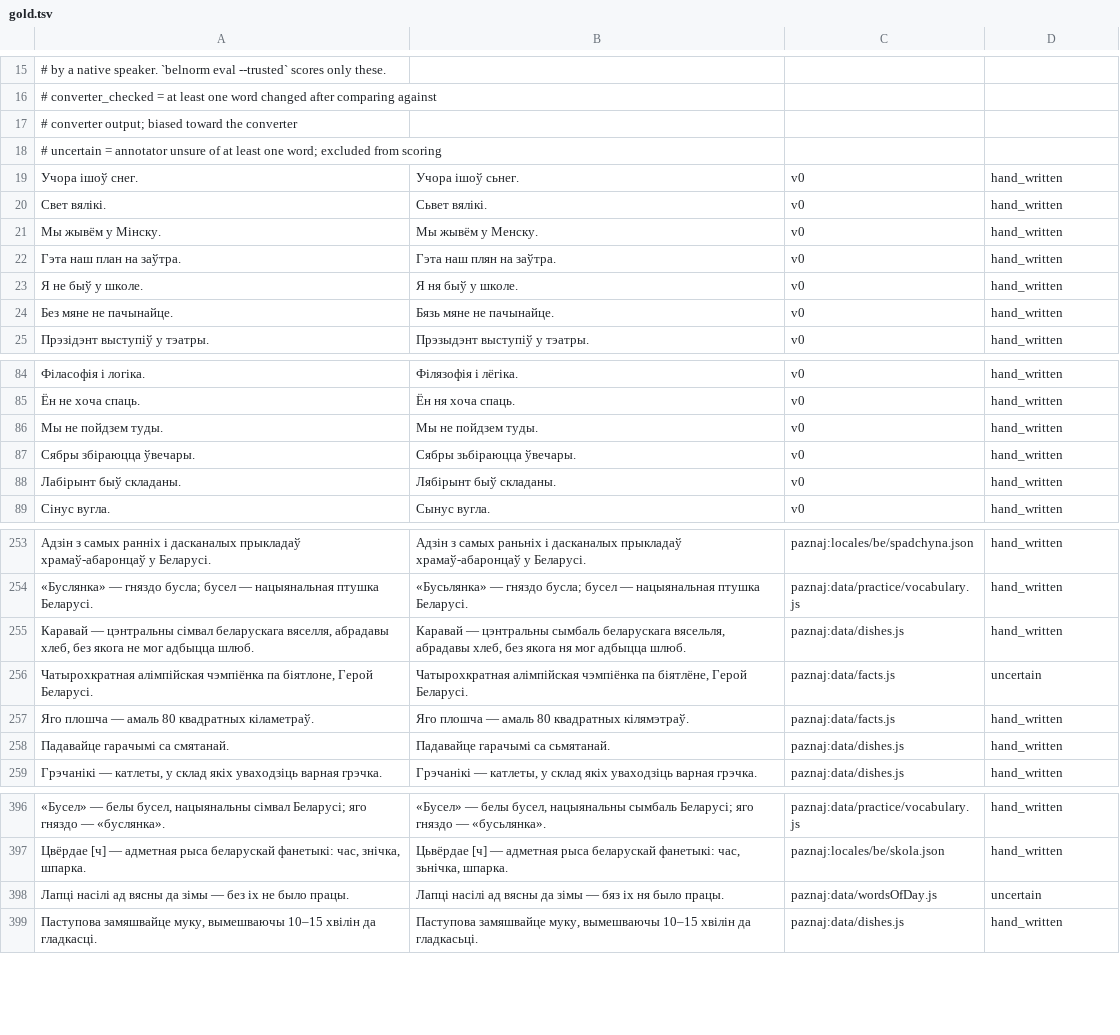
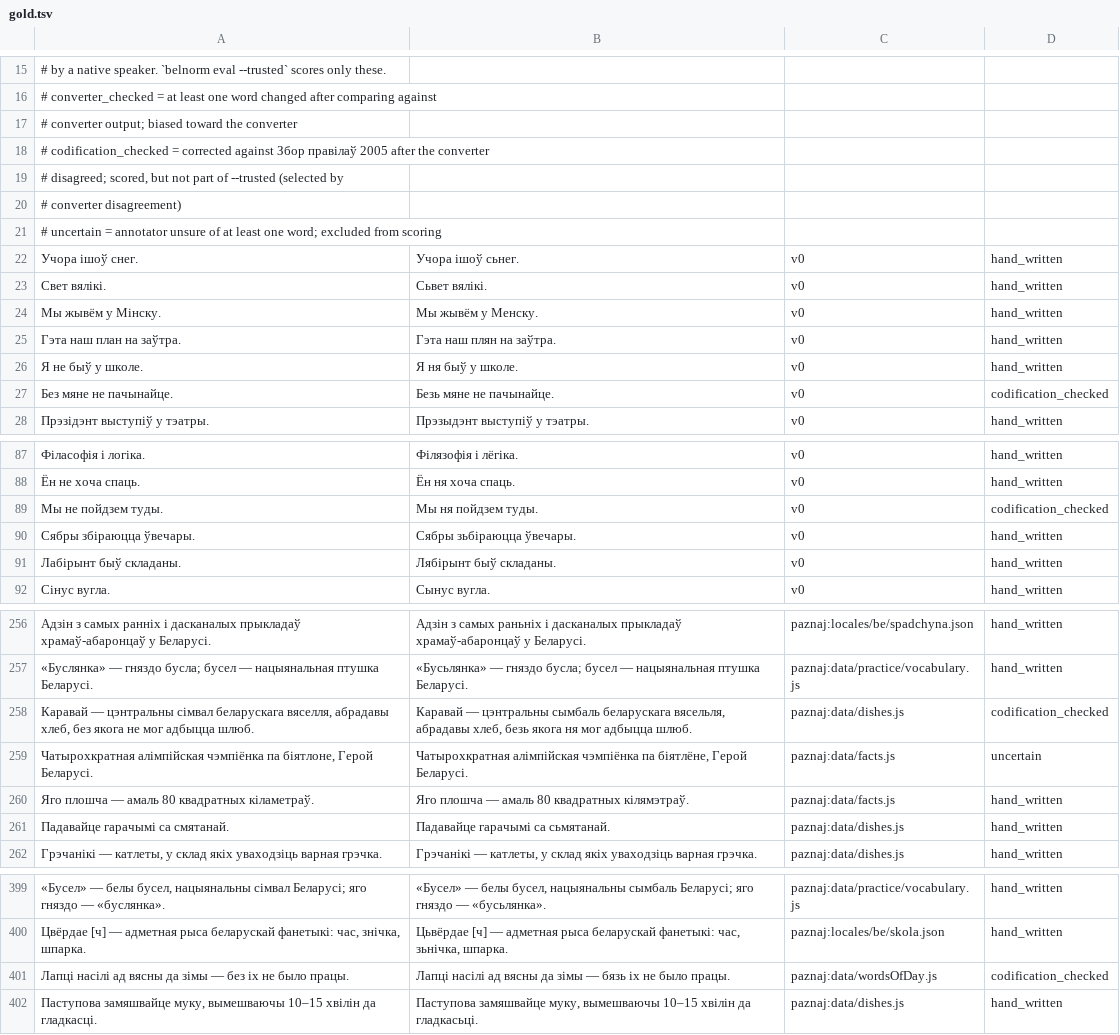
Before and after one commit to sewstie/pravapis, a TSV file: data/eval/gold.tsv, drawn as a sheet; only a part is shown, gaps mark what is left out; the diff covers the shown part only.

Commit message:
Correct ten rows against ╬ô├▓┬┐Γö£Γòú╬ô├▓┬┐╬ô├╗├å╬ô├▓┬┐╬ô├▓┬ó╬ô├▓├▒Γö£├º ╬ô├▓┬┐╬ô├╢├ë╬ô├▓├▒Γö£├º╬ô├▓┬┐╬ô├╗├ª╬ô├▓┬┐╬ô├╗├┤╬ô├▓├▒Γö£Γòù╬ô├▓┬┐╬ô├▓├╣╬ô├▓┬┐╬ô├╗├ª╬ô├▓├▒╬ô├⌐┬║ 2005 (╬ô├╢┬╝Γö¼Γòæ3, ╬ô├╢┬╝Γö¼Γòæ29)

```diff
--- a/data/eval/gold.tsv
+++ b/data/eval/gold.tsv
@@ -17,2 +17,5 @@
 #                                 converter output; biased toward the converter
+#             codification_checked = corrected against Збор правілаў 2005 after the converter
+#                                 disagreed; scored, but not part of --trusted (selected by
+#                                 converter disagreement)
 #             uncertain         = annotator unsure of at least one word; excluded from scoring
@@ -23,3 +26,3 @@
 Я не быў у школе.	Я ня быў у школе.	v0	hand_written
-Без мяне не пачынайце.	Бязь мяне не пачынайце.	v0	hand_written
+Без мяне не пачынайце.	Безь мяне не пачынайце.	v0	codification_checked
 Прэзідэнт выступіў у тэатры.	Прэзыдэнт выступіў у тэатры.	v0	hand_written
@@ -85,3 +88,3 @@
 Ён не хоча спаць.	Ён ня хоча спаць.	v0	hand_written
-Мы не пойдзем туды.	Мы не пойдзем туды.	v0	hand_written
+Мы не пойдзем туды.	Мы ня пойдзем туды.	v0	codification_checked
 Сябры збіраюцца ўвечары.	Сябры зьбіраюцца ўвечары.	v0	hand_written
@@ -254,3 +257,3 @@
 «Буслянка» — гняздо бусла; бусел — нацыянальная птушка Беларусі.	«Бусьлянка» — гняздо бусла; бусел — нацыянальная птушка Беларусі.	paznaj:data/practice/vocabulary.js	hand_written
-Каравай — цэнтральны сімвал беларускага вяселля, абрадавы хлеб, без якога не мог адбыцца шлюб.	Каравай — цэнтральны сымбаль беларускага вясельля, абрадавы хлеб, без якога ня мог адбыцца шлюб.	paznaj:data/dishes.js	hand_written
+Каравай — цэнтральны сімвал беларускага вяселля, абрадавы хлеб, без якога не мог адбыцца шлюб.	Каравай — цэнтральны сымбаль беларускага вясельля, абрадавы хлеб, безь якога ня мог адбыцца шлюб.	paznaj:data/dishes.js	codification_checked
 Чатырохкратная алімпійская чэмпіёнка па біятлоне, Герой Беларусі.	Чатырохкратная алімпійская чэмпіёнка па біятлёне, Герой Беларусі.	paznaj:data/facts.js	uncertain
@@ -397,3 +400,3 @@
 Цвёрдае [ч] — адметная рыса беларускай фанетыкі: час, знічка, шпарка.	Цьвёрдае [ч] — адметная рыса беларускай фанетыкі: час, зьнічка, шпарка.	paznaj:locales/be/skola.json	hand_written
-Лапці насілі ад вясны да зімы — без іх не было працы.	Лапці насілі ад вясны да зімы — бяз іх ня было працы.	paznaj:data/wordsOfDay.js	uncertain
+Лапці насілі ад вясны да зімы — без іх не было працы.	Лапці насілі ад вясны да зімы — бязь іх не было працы.	paznaj:data/wordsOfDay.js	codification_checked
 Паступова замяшвайце муку, вымешваючы 10–15 хвілін да гладкасці.	Паступова замяшвайце муку, вымешваючы 10–15 хвілін да гладкасьці.	paznaj:data/dishes.js	hand_written
```
Also changed, not shown: 12 edited cells elsewhere in this file, 3 other files.
